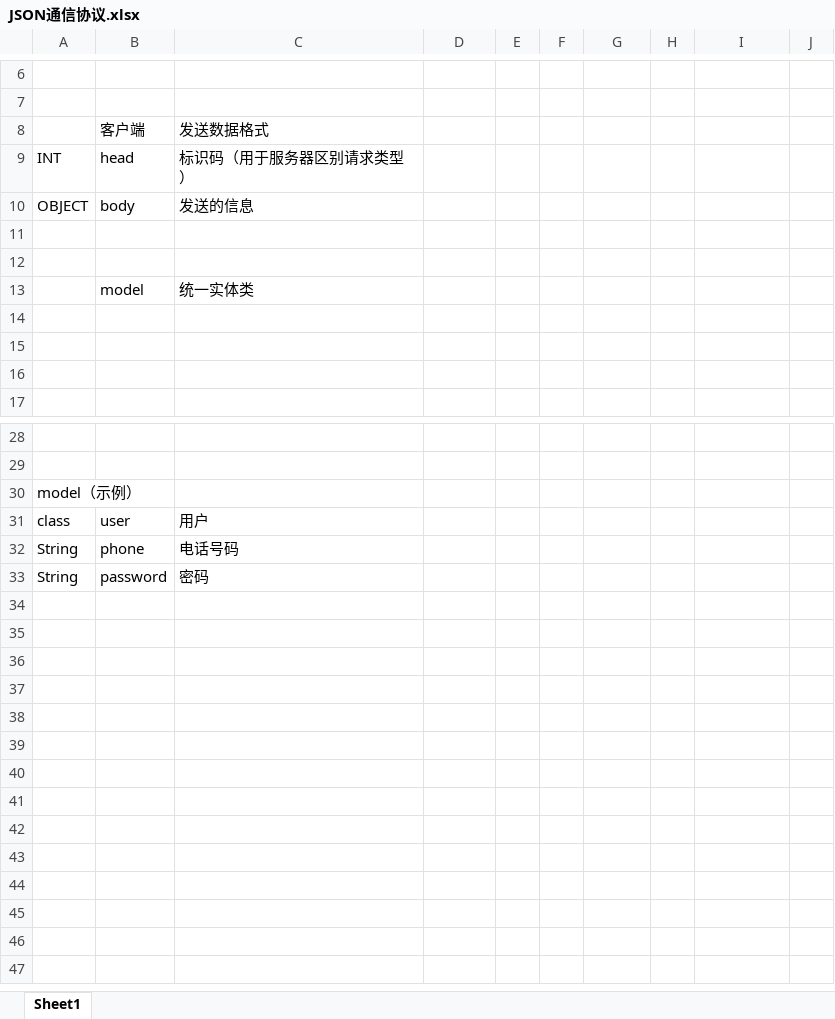
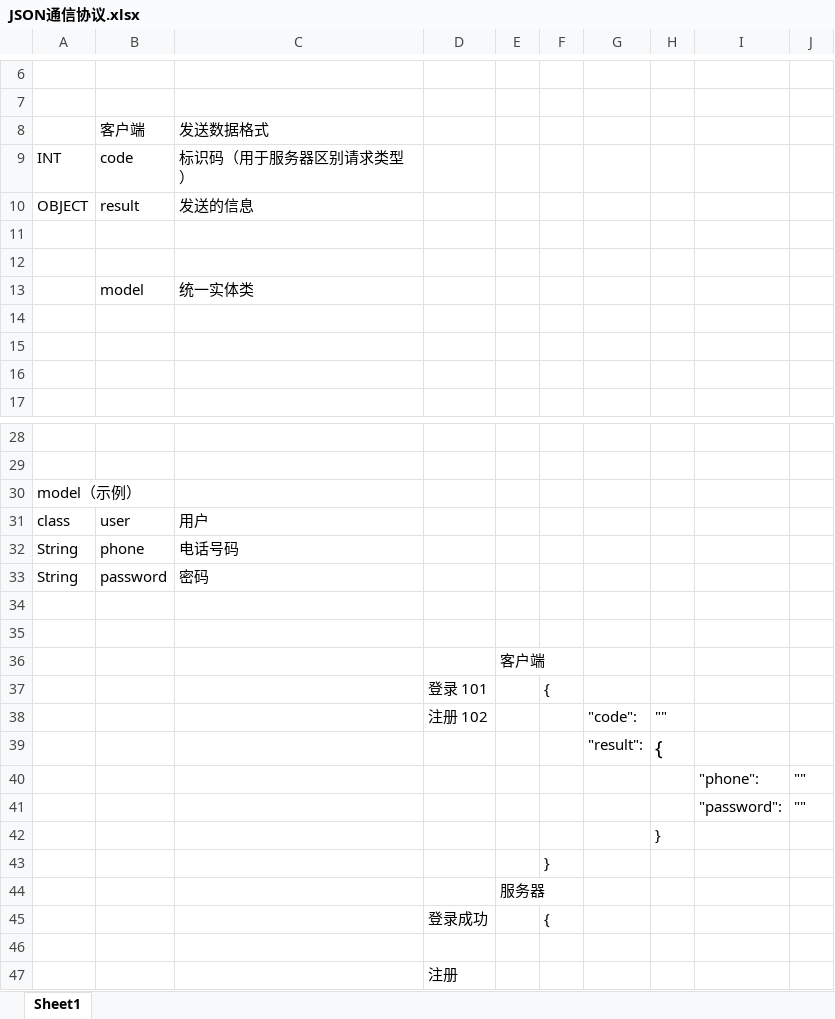
Before and after one commit to Fancy-tree/Travel-Social-App, an Excel workbook: Documents/3MessageDesign/JSON通信协议.xlsx, sheet Sheet1, drawn as a sheet; only a part is shown, gaps mark what is left out; values as stored, in another font and other column widths than the file's, no borders; the diff names each change by its address in the sheet, - before the commit and + after, or states it on an @@ line.

```diff
--- a/Documents/3MessageDesign/JSON通信协议.xlsx (sheet Sheet1)
+++ b/Documents/3MessageDesign/JSON通信协议.xlsx (sheet Sheet1)
-B9: head
+B9: code
-B10: body
+B10: result
+row 34: (empty)
+row 35: (empty)
+row 36:  |  |  |  | 客户端
+row 37:  |  |  | 登录 101 |  | {
+row 38:  |  |  | 注册 102 |  |  | "code": | ""
+row 39:  |  |  |  |  |  | "result": | {
+row 40:  |  |  |  |  |  |  |  | "phone": | ""
+row 41:  |  |  |  |  |  |  |  | "password": | ""
+row 42:  |  |  |  |  |  |  | }
+row 43:  |  |  |  |  | }
+row 44:  |  |  |  | 服务器
+row 45:  |  |  | 登录成功 |  | {
+row 46: (empty)
+row 47:  |  |  | 注册
```
Also changed, not shown: 47 other files.
